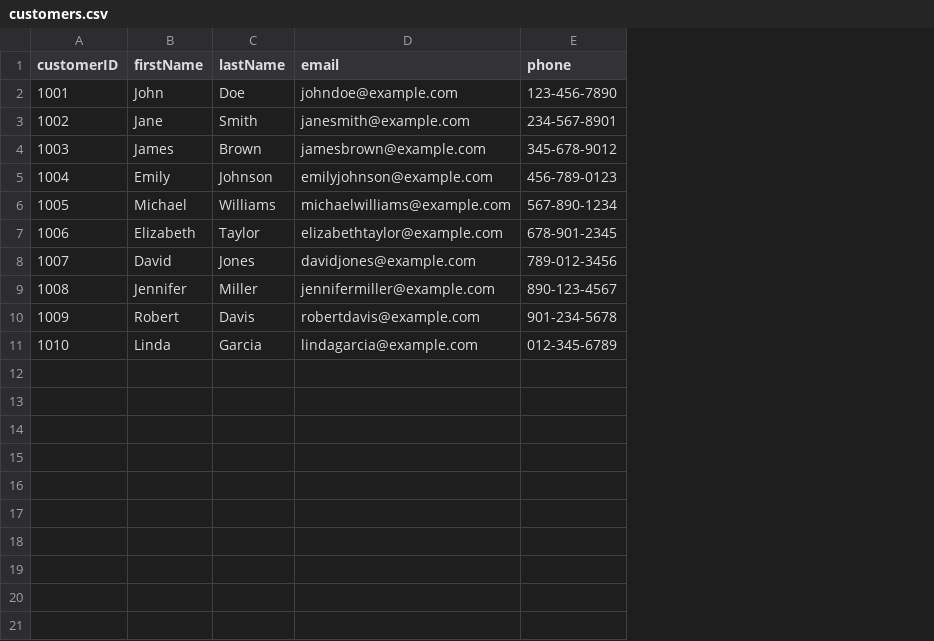
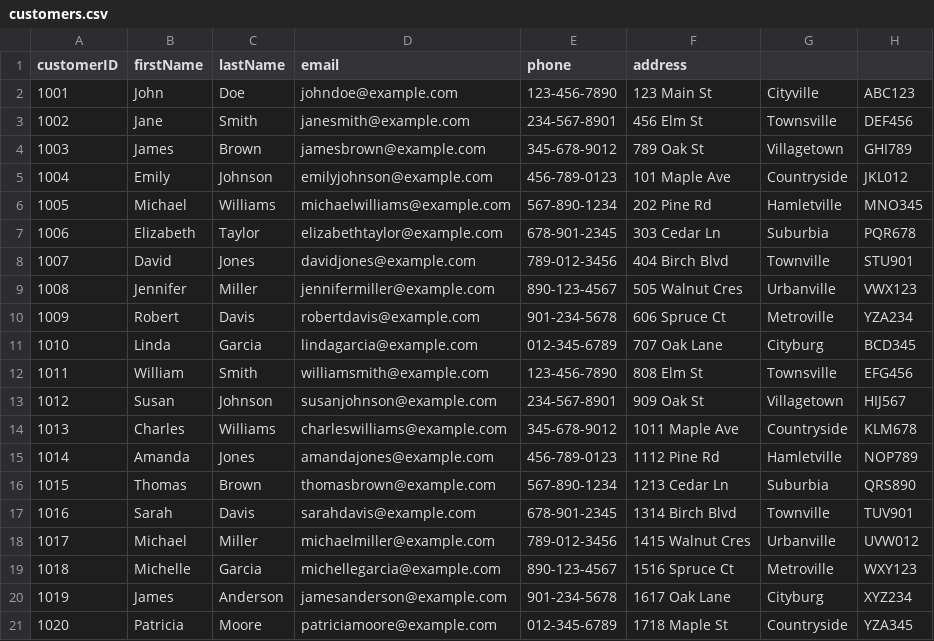
Before and after one commit to lakshyaag/INSY-660-Summer2023-Group-Project, a CSV file: data/customers.csv, drawn as a sheet; the diff names each change by its address in the sheet, - before the commit and + after, or states it on an @@ line.

Commit message:
updated dummy data

```diff
--- a/data/customers.csv
+++ b/data/customers.csv
+column F (address), rows 2-11: 123 Main St | 456 Elm St | 789 Oak St | 101 Maple Ave | 202 Pine Rd | 303 Cedar Ln | 404 Birch Blvd | 505 Walnut Cres | 606 Spruce Ct | 707 Oak Lane
+column G, rows 2-11: Cityville | Townsville | Villagetown | Countryside | Hamletville | Suburbia | Townville | Urbanville | Metroville | Cityburg
+column H, rows 2-11: ABC123 | DEF456 | GHI789 | JKL012 | MNO345 | PQR678 | STU901 | VWX123 | YZA234 | BCD345
+row 12: 1011 | William | Smith | williamsmith@example.com | 123-456-7890 | 808 Elm St | Townsville | EFG456
+row 13: 1012 | Susan | Johnson | susanjohnson@example.com | 234-567-8901 | 909 Oak St | Villagetown | HIJ567
+row 14: 1013 | Charles | Williams | charleswilliams@example.com | 345-678-9012 | 1011 Maple Ave | Countryside | KLM678
+row 15: 1014 | Amanda | Jones | amandajones@example.com | 456-789-0123 | 1112 Pine Rd | Hamletville | NOP789
+row 16: 1015 | Thomas | Brown | thomasbrown@example.com | 567-890-1234 | 1213 Cedar Ln | Suburbia | QRS890
+row 17: 1016 | Sarah | Davis | sarahdavis@example.com | 678-901-2345 | 1314 Birch Blvd | Townville | TUV901
+row 18: 1017 | Michael | Miller | michaelmiller@example.com | 789-012-3456 | 1415 Walnut Cres | Urbanville | UVW012
+row 19: 1018 | Michelle | Garcia | michellegarcia@example.com | 890-123-4567 | 1516 Spruce Ct | Metroville | WXY123
+row 20: 1019 | James | Anderson | jamesanderson@example.com | 901-234-5678 | 1617 Oak Lane | Cityburg | XYZ234
+row 21: 1020 | Patricia | Moore | patriciamoore@example.com | 012-345-6789 | 1718 Maple St | Countryside | YZA345
```
Also changed, not shown: data/orders.csv.
